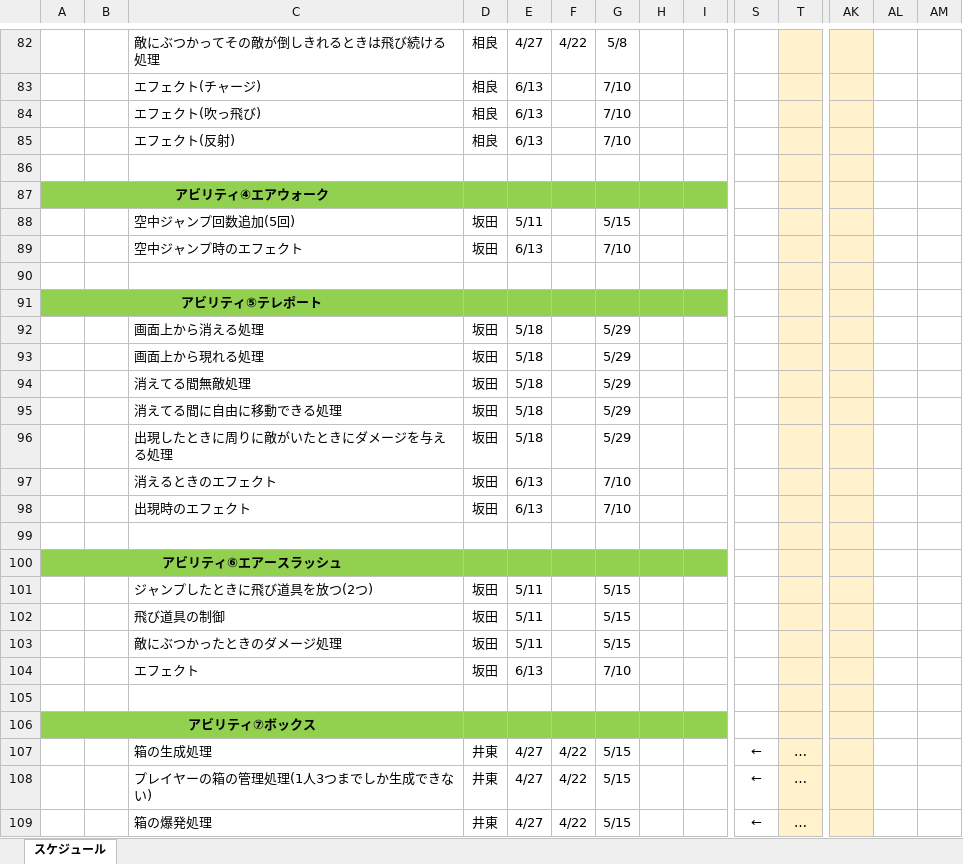
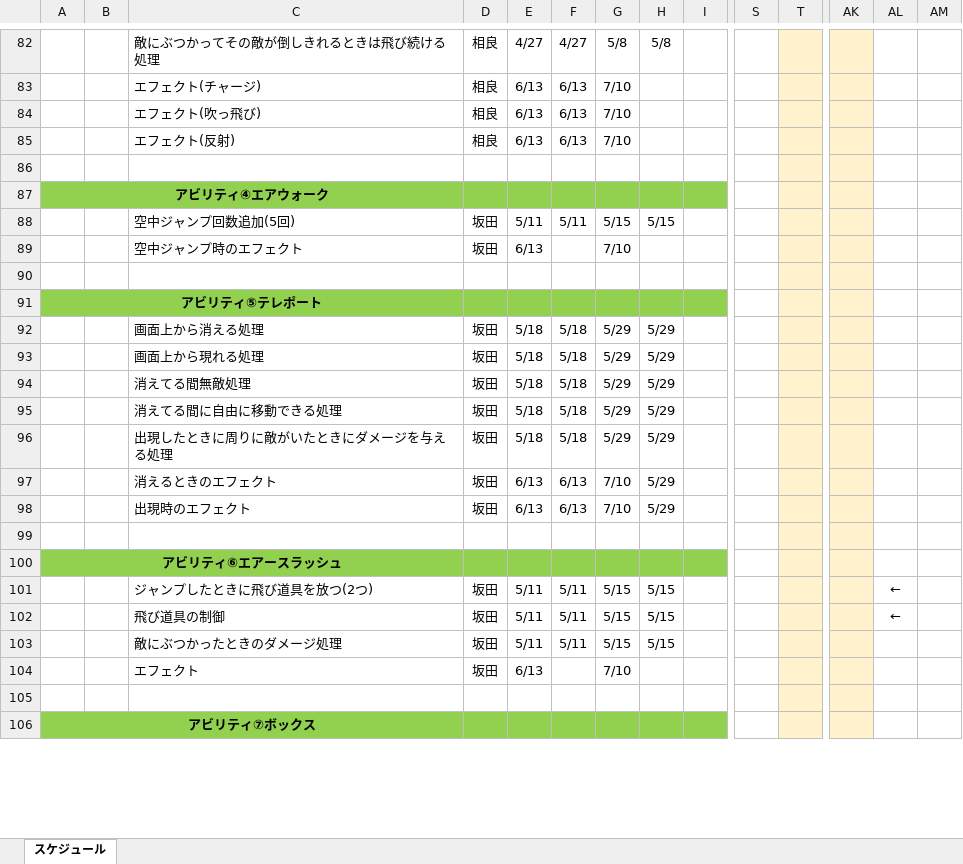
Before and after one commit to baitositai/AvilityProject, an Excel workbook: Documents/ガントチャート.xlsx, sheet スケジュール, drawn as a sheet; only a part is shown, gaps mark what is left out; values as stored, in another font and other column widths than the file's, no borders; conditional formats not drawn; removed rows and columns are numbered as before the commit, all else as after; rows hold the shown columns only; the diff covers the shown part only; the diff names each change by its address in the sheet, - before the commit and + after, or states it on an @@ line.

```diff
--- a/Documents/ガントチャート.xlsx (sheet スケジュール)
+++ b/Documents/ガントチャート.xlsx (sheet スケジュール)
-F82: 4/22
+F82: 4/27
-H82: (empty)
+H82: 5/8
-F83:F85: (empty)
+F83:F85: 6/13
-F88: (empty)
+F88: 5/11
-H88: (empty)
+H88: 5/15
-F92:F96: (empty)
+F92:F96: 5/18
-H92:H98: (empty)
+H92:H98: 5/29
-F97:F98: (empty)
+F97:F98: 6/13
-F101:F103: (empty)
+F101:F103: 5/11
-H101:H103: (empty)
+H101:H103: 5/15
-AL101:AL102: (empty)
+AL101:AL102: ←
-row 107:  |  | 箱の生成処理 | 井東 | 4/27 | 4/22 | 5/15 |  |  | ← | …
-row 108:  |  | プレイヤーの箱の管理処理(1人3つまでしか生成できない) | 井東 | 4/27 | 4/22 | 5/15 |  |  | ← | …
-row 109:  |  | 箱の爆発処理 | 井東 | 4/27 | 4/22 | 5/15 |  |  | ← | …
```
Also changed, not shown: 24 added rows, 21 removed rows and 68 edited cells elsewhere in this sheet, Documents/仕様書.xlsx, 16 other files.
